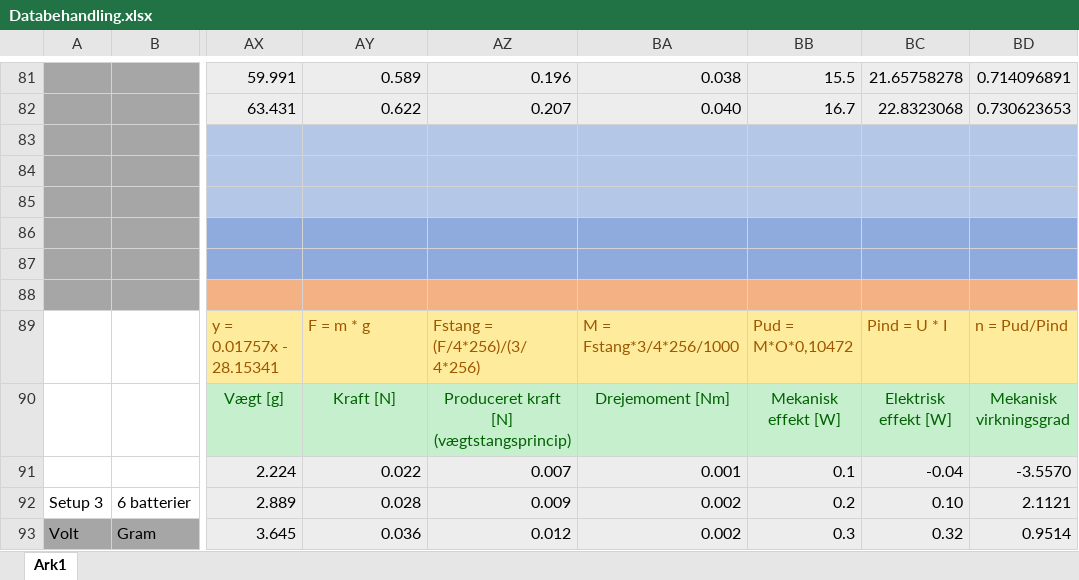
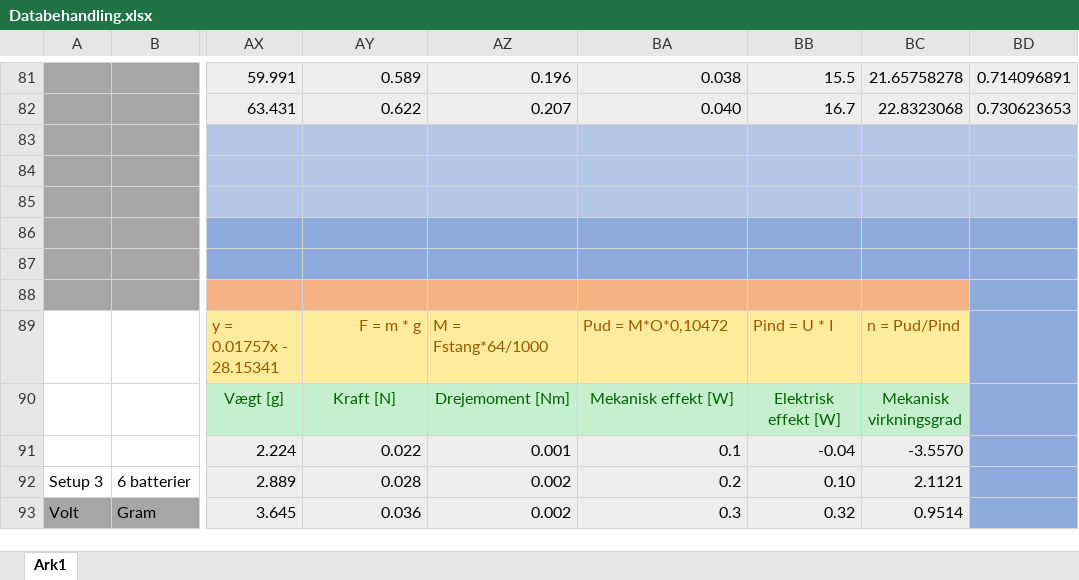
Before and after one commit to Dybdal/DTU-projekter, an Excel workbook: Mekanisk produktanalyse/Projekt 3/Databehandling.xlsx, sheet Ark1, drawn as a sheet; only a part is shown, gaps mark what is left out; values as stored, in another font and other column widths than the file's, no borders; charts and pictures not drawn; the diff covers the shown part only; the diff names each change by its address in the sheet, - before the commit and + after, or states it on an @@ line.

Commit message:
Update Databehandling.xlsx

```diff
--- a/Mekanisk produktanalyse/Projekt 3/Databehandling.xlsx (sheet Ark1)
+++ b/Mekanisk produktanalyse/Projekt 3/Databehandling.xlsx (sheet Ark1)
-BD88 fill: #F4B183
+BD88 fill: #8FAADC
-AY89 alignment: left
+AY89 alignment: right
-AZ89: Fstang = (F/4*256)/(3/4*256)
+AZ89: M = Fstang*64/1000
-BA89: M = Fstang*3/4*256/1000
+BA89: Pud = M*O*0,10472
-BB89: Pud = M*O*0,10472
+BB89: Pind = U * I
-BC89: Pind = U * I
+BC89: n = Pud/Pind
-BD89: n = Pud/Pind
+BD89: (empty)
-BD89 fill: #FFEB9C
+BD89 fill: #8FAADC
-AZ90: Produceret kraft [N] (vægtstangsprincip)
+AZ90: Drejemoment [Nm]
-BA90: Drejemoment [Nm]
+BA90: Mekanisk effekt [W]
-BB90: Mekanisk effekt [W]
+BB90: Elektrisk effekt [W]
-BC90: Elektrisk effekt [W]
+BC90: Mekanisk virkningsgrad
-BD90: Mekanisk virkningsgrad
+BD90: (empty)
-BD90 fill: #C6EFCE
+BD90 fill: #8FAADC
-AZ91: 0.007
+AZ91: 0.001
-BA91: 0.001
+BA91: 0.1
-BB91: 0.1
+BB91: -0.04
-BC91: -0.04
+BC91: -3.5570
-BD91: -3.5570
+BD91: (empty)
-BD91:BD93 fill: #EDEDED
+BD91:BD93 fill: #8FAADC
-AZ92: 0.009
+AZ92: 0.002
-BA92: 0.002
+BA92: 0.2
-BB92: 0.2
+BB92: 0.10
-BC92: 0.10
+BC92: 2.1121
-BD92: 2.1121
+BD92: (empty)
-AZ93: 0.012
+AZ93: 0.002
-BA93: 0.002
+BA93: 0.3
-BB93: 0.3
+BB93: 0.32
-BC93: 0.32
+BC93: 0.9514
-BD93: 0.9514
+BD93: (empty)
```
Also changed, not shown: 180 edited cells and cell formats elsewhere in this sheet, charts or pictures.
